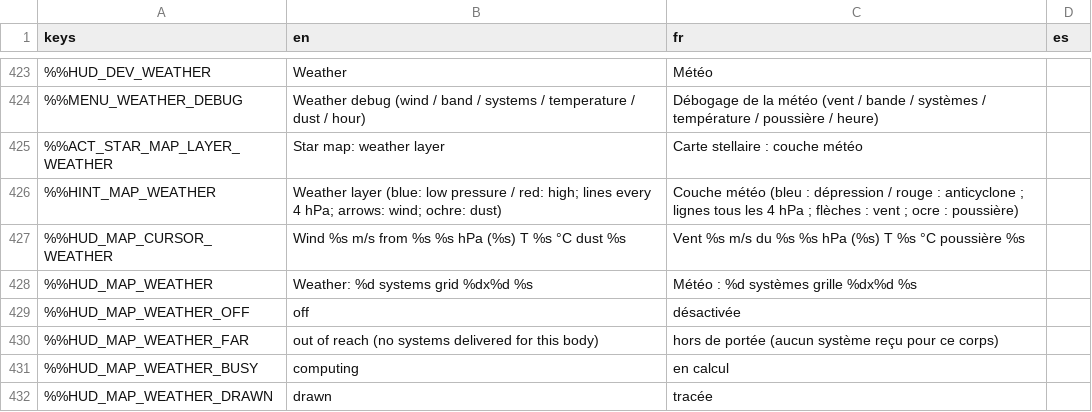
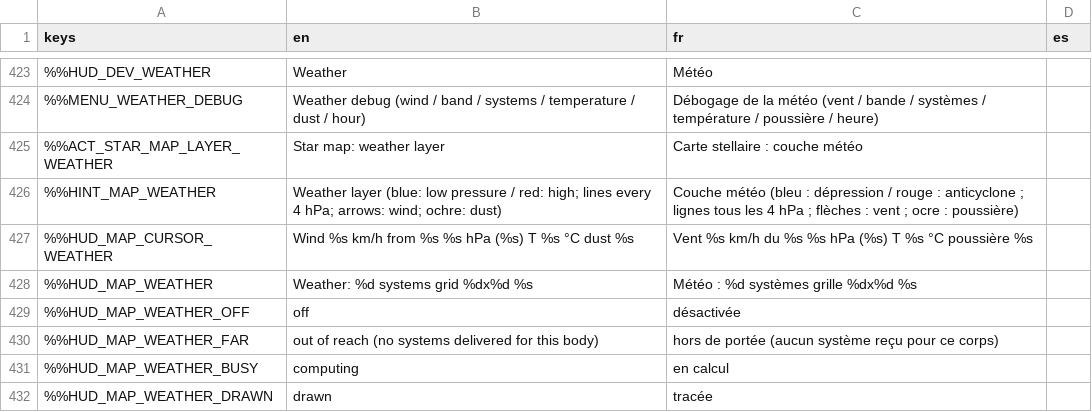
Before and after one commit to DyingStar-game/DyingStar, a CSV file: tools/localization/localisation.csv, drawn as a sheet; only a part is shown, gaps mark what is left out; the diff names each change by its address in the sheet, - before the commit and + after, or states it on an @@ line.

Commit message:
feat(weather): the wind pushes, the storm's grains fly past the visor, and the storm is heard
- WeatherForces (pure): flat-plate drag ½ρCA|v|v on the relative wind; the wind's own share over
  the drive's still-air model for vehicles; on foot the feet hold 0.4 of the weight (a breeze
  slides nobody) and the excess slips, capped; in the air a capped acceleration. server.ini
  [weather] forces=0 turns it off
- Vehicle: the push in _integrate_forces, the wind read with the doors' cadence; the doors feel the
  relative wind (vehicle speed less the weather's wind)
- PlayerServer: the drift as a shift of the walking target, prone/crouched show less area
- StormDust (client): grains born upwind of the camera at the sampler's dust, through DustEmitter
- WeatherAudio + WeatherAudioLayer (client): loops mixed on one AudioStreamSynchronized, each in
  its window of a parameter (wind, dust, storm index), muffled in a vehicle; the CC0 sandstorm loop
- wind shown in km/h (dev overlay, star map cursor)

```diff
--- a/tools/localization/localisation.csv
+++ b/tools/localization/localisation.csv
-B427 (en): Wind %s m/s from %s…
+B427 (en): Wind %s km/h from %s…
-C427 (fr): Vent %s m/s du %s…
+C427 (fr): Vent %s km/h du %s…
```
Also changed, not shown: 20 other files.
